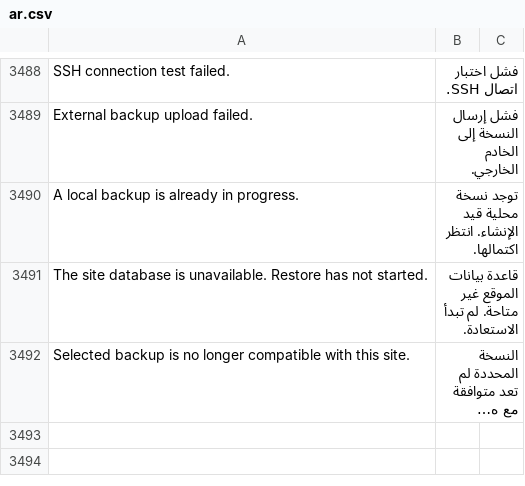
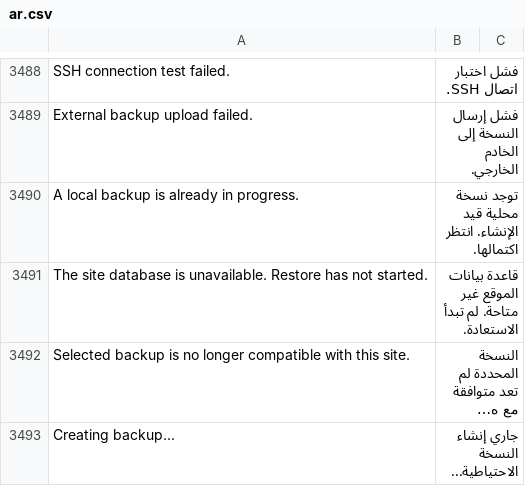
Before and after one commit to Hasan-Alhendi/almdina-erp, a CSV file: almdina_erp/translations/ar.csv, drawn as a sheet; only a part is shown, gaps mark what is left out; long unchanged cells end in …; the diff names each change by its address in the sheet, - before the commit and + after, or states it on an @@ line.

Commit message:
fix(backups): label creation progress accurately

```diff
--- a/almdina_erp/translations/ar.csv
+++ b/almdina_erp/translations/ar.csv
+row 3493: Creating backup... | جاري إنشاء النسخة الاحتياطية...
```
Also changed, not shown: 1 other file.
